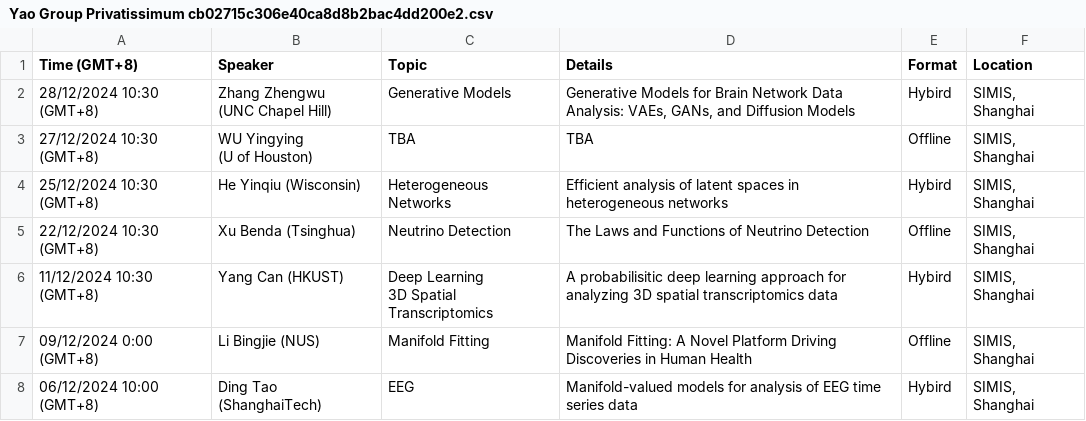
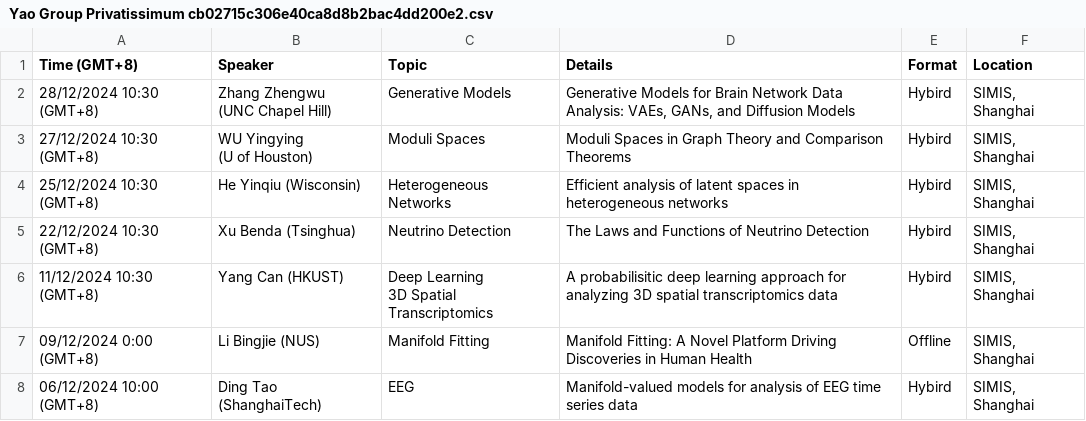
Before and after one commit to zhigang-yao/group-projects, a CSV file: docs/pri/Yao Group Privatissimum cb02715c306e40ca8d8b2bac4dd200e2.csv, drawn as a sheet; only a part is shown.

```diff
--- a/docs/pri/Yao Group Privatissimum cb02715c306e40ca8d8b2bac4dd200e2.csv
+++ b/docs/pri/Yao Group Privatissimum cb02715c306e40ca8d8b2bac4dd200e2.csv
@@ -3,6 +3,6 @@
 (UNC  Chapel Hill)",Generative Models,"Generative Models for Brain Network Data Analysis: VAEs, GANs, and Diffusion Models",Hybird,"SIMIS, Shanghai"
-27/12/2024 10:30 (GMT+8),"WU Yingying
-(U of Houston)",TBA,TBA,Offline,"SIMIS, Shanghai"
+27/12/2024 10:30 (GMT+8),"WU Yingying
+(U of Houston)",Moduli Spaces,Moduli Spaces in Graph Theory and Comparison Theorems,Hybird,"SIMIS, Shanghai"
 25/12/2024 10:30 (GMT+8),He Yinqiu (Wisconsin),Heterogeneous Networks,Efficient analysis of latent spaces in heterogeneous networks,Hybird,"SIMIS, Shanghai"
-22/12/2024 10:30 (GMT+8),Xu Benda (Tsinghua),Neutrino Detection,The Laws and Functions of Neutrino Detection,Offline,"SIMIS, Shanghai"
+22/12/2024 10:30 (GMT+8),Xu Benda (Tsinghua),Neutrino Detection,The Laws and Functions of Neutrino Detection,Hybird,"SIMIS, Shanghai"
 11/12/2024 10:30 (GMT+8),Yang Can (HKUST),"Deep Learning
```
Also changed, not shown: 2 other files.
